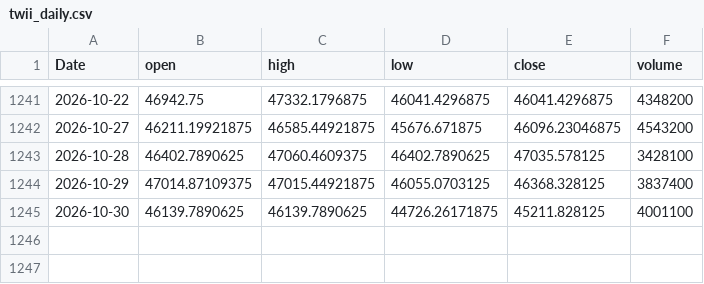
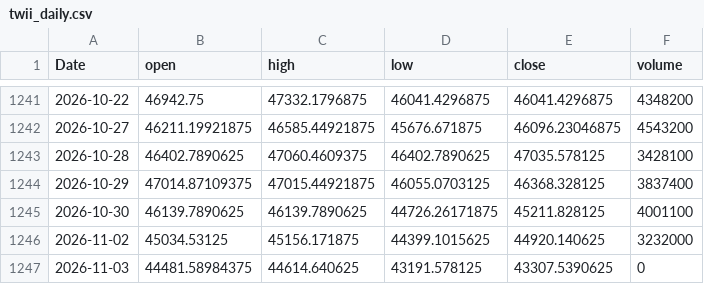
Before and after one commit to EthanShih/txf-feature-adaptive, a CSV file: data/twii_daily.csv, drawn as a sheet; only a part is shown, gaps mark what is left out.

```diff
--- a/data/twii_daily.csv
+++ b/data/twii_daily.csv
@@ -1245 +1245,3 @@ Date,open,high,low,close,volume
 2026-10-30,46139.7890625,46139.7890625,44726.26171875,45211.828125,4001100
+2026-11-02,45034.53125,45156.171875,44399.1015625,44920.140625,3232000
+2026-11-03,44481.58984375,44614.640625,43191.578125,43307.5390625,0
```
Also changed, not shown: 1 other file.
